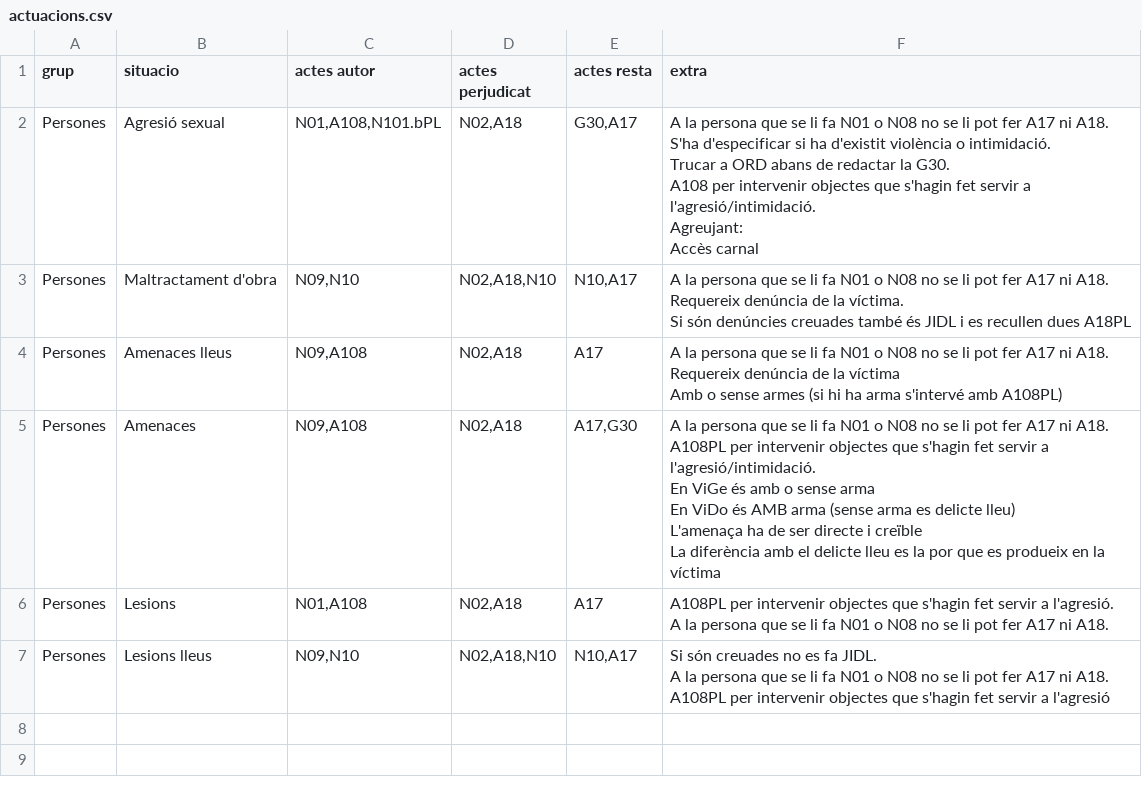
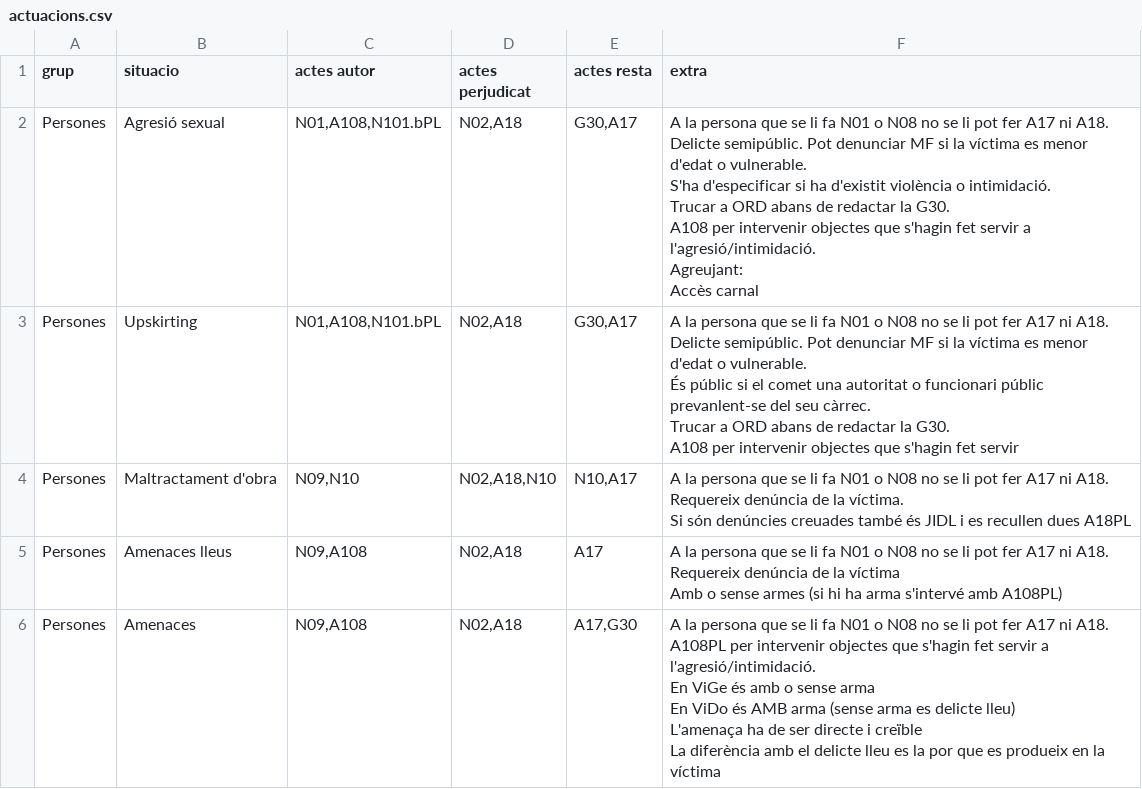
Before and after one commit to zaulin/GUB, a CSV file: actuacions/persones/actuacions.csv, drawn as a sheet; only a part is shown; the shorter side is filled out with more unchanged rows.

Commit message:
Add files via upload

```diff
--- a/actuacions/persones/actuacions.csv
+++ b/actuacions/persones/actuacions.csv
@@ -1,12 +1,23 @@
 grup;situacio;actes autor;actes perjudicat;actes resta;extra
-Persones;Agresió sexual;N01,A108,N101.bPL;N02,A18;G30,A17;"A la persona que se li fa N01 o N08 no se li pot fer A17 ni A18.
-
-S'ha d'especificar si ha d'existit violència o intimidació.
-
-Trucar a ORD abans de redactar la G30.
-
-A108 per intervenir objectes que s'hagin fet servir a l'agresió/intimidació.
-
-Agreujant:
-Accès carnal"
+Persones;Agresió sexual;N01,A108,N101.bPL;N02,A18;G30,A17;"A la persona que se li fa N01 o N08 no se li pot fer A17 ni A18.
+
+Delicte semipúblic. Pot denunciar MF si la víctima es menor d'edat o vulnerable.
+
+S'ha d'especificar si ha d'existit violència o intimidació.
+
+Trucar a ORD abans de redactar la G30.
+
+A108 per intervenir objectes que s'hagin fet servir a l'agresió/intimidació.
+
+Agreujant:
+Accès carnal"
+Persones;Upskirting;N01,A108,N101.bPL;N02,A18;G30,A17;"A la persona que se li fa N01 o N08 no se li pot fer A17 ni A18.
+
+Delicte semipúblic. Pot denunciar MF si la víctima es menor d'edat o vulnerable.
+
+És públic si el comet una autoritat o funcionari públic prevanlent-se del seu càrrec.
+
+Trucar a ORD abans de redactar la G30.
+
+A108 per intervenir objectes que s'hagin fet servir"
 Persones;Maltractament d'obra;N09,N10;N02,A18,N10;N10,A17;"A la persona que se li fa N01 o N08 no se li pot fer A17 ni A18.
```
